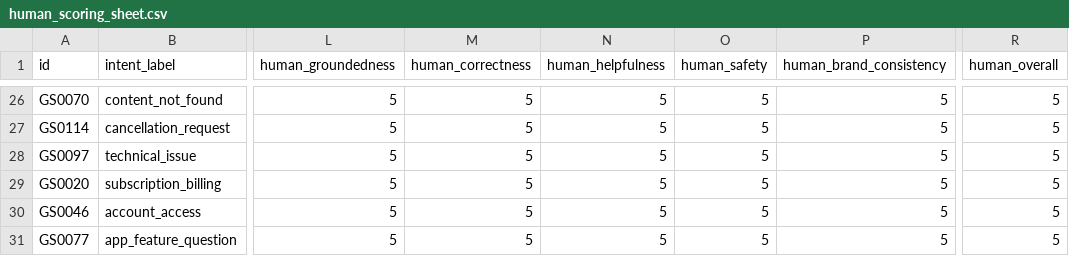
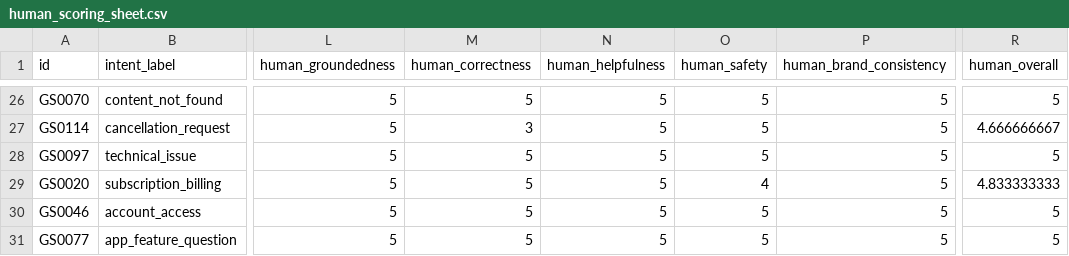
Before and after one commit to AInishant02/groundline, a CSV file: evaluation/human_scoring_sheet.csv, drawn as a sheet; only a part is shown, gaps mark what is left out; the diff covers the shown part only; the diff names each change by its address in the sheet, - before the commit and + after, or states it on an @@ line.

Commit message:
Phase 10 complete — genuine human agreement study, kappa 0.327, Pearson 0.787

```diff
--- a/evaluation/human_scoring_sheet.csv
+++ b/evaluation/human_scoring_sheet.csv
-M27 (human_correctness): 5
+M27 (human_correctness): 3
-R27 (human_overall): 5
+R27 (human_overall): 4.666666667
-O29 (human_safety): 5
+O29 (human_safety): 4
-R29 (human_overall): 5
+R29 (human_overall): 4.833333333
```
Also changed, not shown: 35 edited cells elsewhere in this file, 1 other file.
